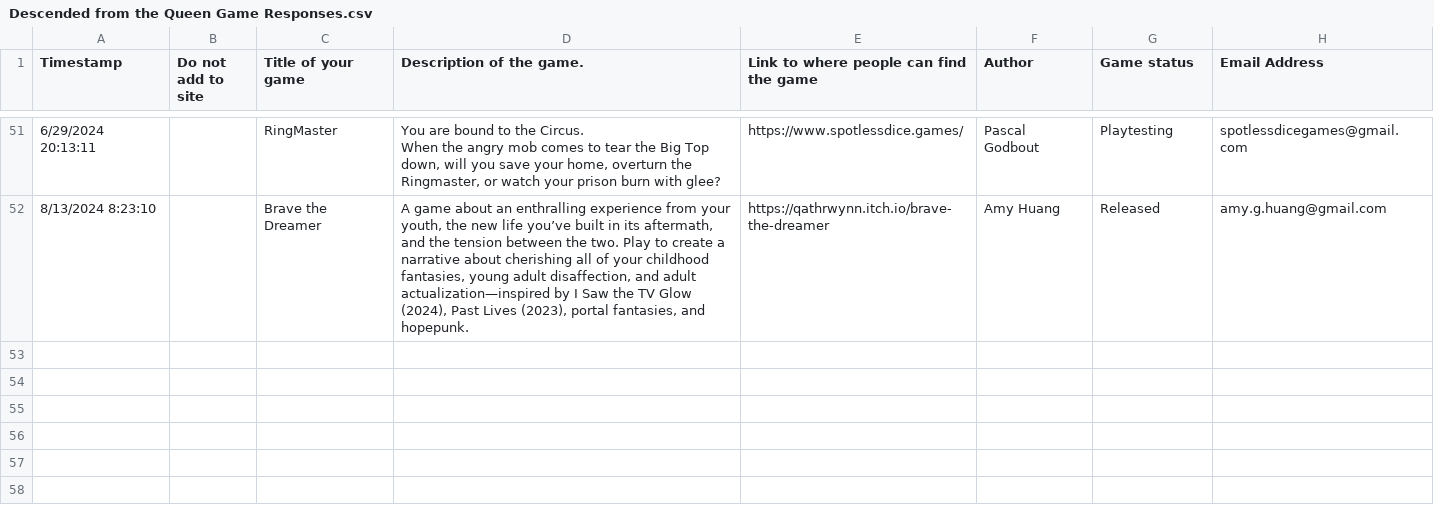
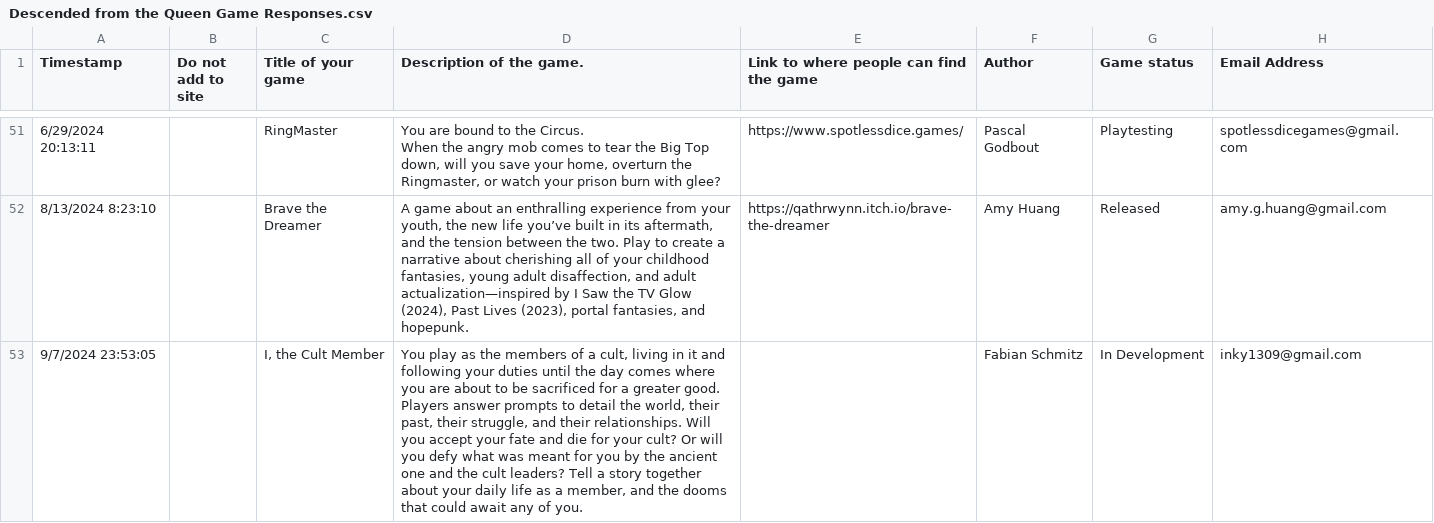
Before and after one commit to amazingrando/forthequeen, a CSV file: src/data/Descended from the Queen Game Responses.csv, drawn as a sheet; only a part is shown, gaps mark what is left out; the diff names each change by its address in the sheet, - before the commit and + after, or states it on an @@ line.

Commit message:
add game

```diff
--- a/src/data/Descended from the Queen Game Responses.csv
+++ b/src/data/Descended from the Queen Game Responses.csv
+row 53: 9/7/2024 23:53:05 |  | I, the Cult Member | You play as the members of a cult, living in it and following your duties until the day comes where you are about to be sacrificed for a greater good. Players answer prompts to detail the world, their past, their struggle, and their relationships. Will you accept your fate and die for your cult? Or will you defy what was meant for you by the ancient one and the cult leaders? Tell a story together about your daily life as a member, and the dooms that could await any of you. |  | Fabian Schmitz | In Development | inky1309@gmail.com
```
